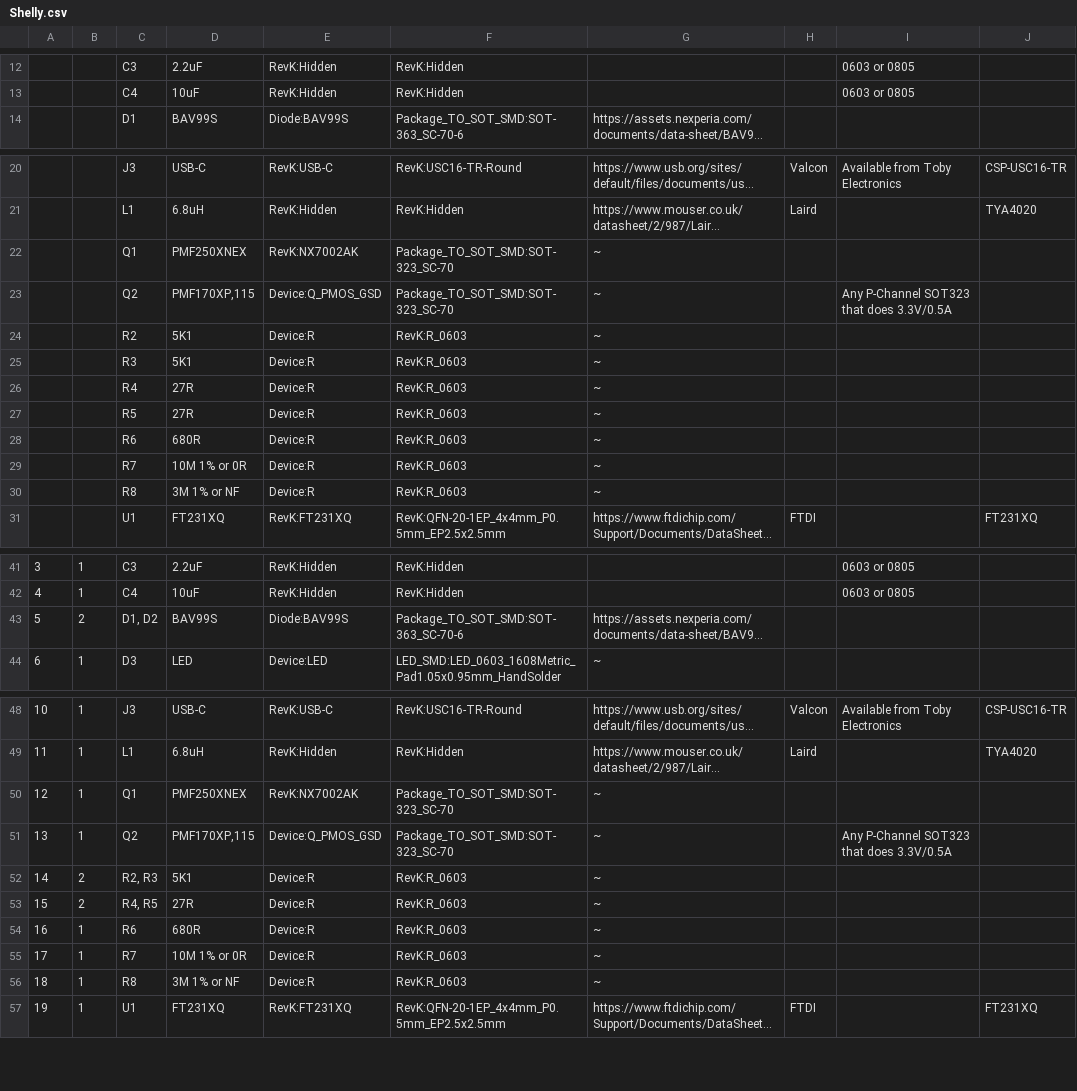
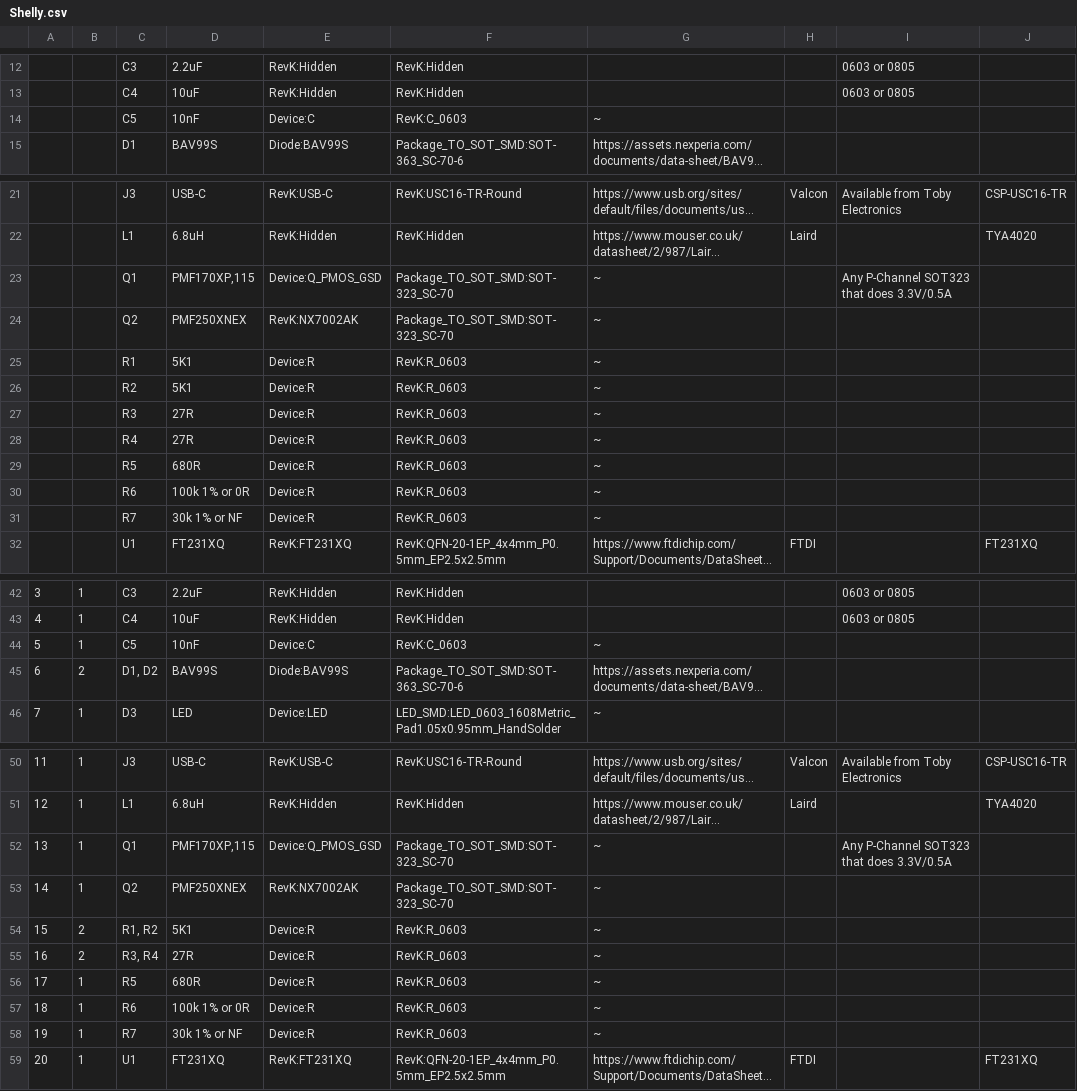
Before and after one commit to revk/Tasmotizer-PCB, a CSV file: Shelly.csv, drawn as a sheet; only a part is shown, gaps mark what is left out; long unchanged cells end in …; removed rows and columns are numbered as before the commit, all else as after; the diff covers the shown part only; the diff names each change by its address in the sheet, - before the commit and + after, or states it on an @@ line.

```diff
--- a/Shelly.csv
+++ b/Shelly.csv
+row 14:  |  | C5 | 10nF | Device:C | RevK:C_0603 | ~
-row 22:  |  | Q1 | PMF250XNEX | RevK:NX7002AK | Package_TO_SOT_SMD:SOT-323_SC-70 | ~
-C23: Q2
+C23: Q1
+row 24:  |  | Q2 | PMF250XNEX | RevK:NX7002AK | Package_TO_SOT_SMD:SOT-323_SC-70 | ~
+row 25:  |  | R1 | 5K1 | Device:R | RevK:R_0603 | ~
-D27: 5K1
+D27: 27R
-D29: 27R
+D29: 680R
-D30: 680R
+D30: 100k 1% or 0R
-D31: 10M 1% or 0R
+D31: 30k 1% or NF
-row 30:  |  | R8 | 3M 1% or NF | Device:R | RevK:R_0603 | ~
+row 44: 5 | 1 | C5 | 10nF | Device:C | RevK:C_0603 | ~
@@ column A renumbered from row 45 down @@
-D52: PMF250XNEX
+D52: PMF170XP,115
-E52: RevK:NX7002AK
+E52: Device:Q_PMOS_GSD
-I52: (empty)
+I52: Any P-Channel SOT323 that does 3.3V/0.5A
-D53: PMF170XP,115
+D53: PMF250XNEX
-E53: Device:Q_PMOS_GSD
+E53: RevK:NX7002AK
-I53: Any P-Channel SOT323 that does 3.3V/0.5A
+I53: (empty)
-C54: R2, R3
+C54: R1, R2
-C55: R4, R5
+C55: R3, R4
-C56: R6
+C56: R5
-C57: R7
+C57: R6
-D57: 10M 1% or 0R
+D57: 100k 1% or 0R
-C58: R8
+C58: R7
-D58: 3M 1% or NF
+D58: 30k 1% or NF
```
Also changed, not shown: 2 edited cells elsewhere in this file, 22 other files.
